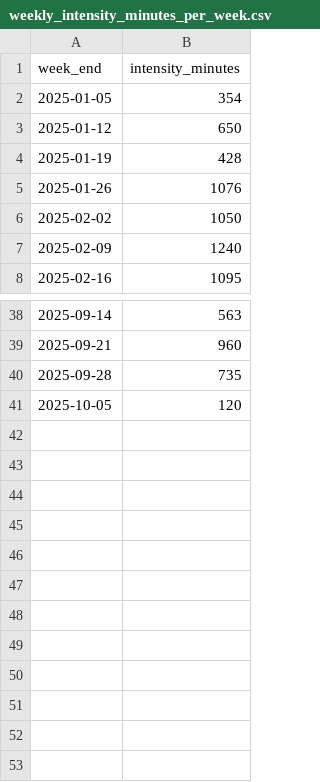
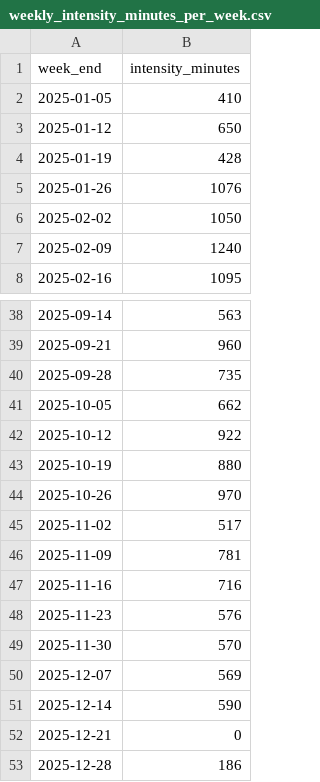
Before and after one commit to kelvinn/kelvinn.github.io, a CSV file: content/posts/2025-q4-health-review/data/weekly_intensity_minutes_per_week.csv, drawn as a sheet; only a part is shown, gaps mark what is left out.

```diff
--- a/content/posts/2025-q4-health-review/data/weekly_intensity_minutes_per_week.csv
+++ b/content/posts/2025-q4-health-review/data/weekly_intensity_minutes_per_week.csv
@@ -1,3 +1,3 @@
 week_end,intensity_minutes
-2025-01-05,354
+2025-01-05,410
 2025-01-12,650
@@ -40,2 +40,14 @@ week_end,intensity_minutes
 2025-09-28,735
-2025-10-05,120
+2025-10-05,662
+2025-10-12,922
+2025-10-19,880
+2025-10-26,970
+2025-11-02,517
+2025-11-09,781
+2025-11-16,716
+2025-11-23,576
+2025-11-30,570
+2025-12-07,569
+2025-12-14,590
+2025-12-21,0
+2025-12-28,186
```
Also changed, not shown: content/posts/2025-q4-health-review/data/average_active_calories_per_month.csv, content/posts/2025-q4-health-review/data/average_sleep_score_per_month.csv, 43 other files.
